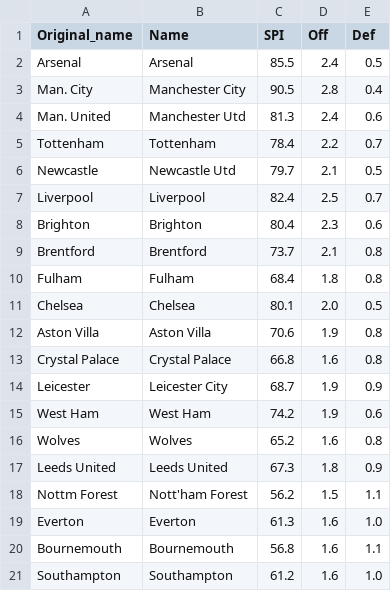
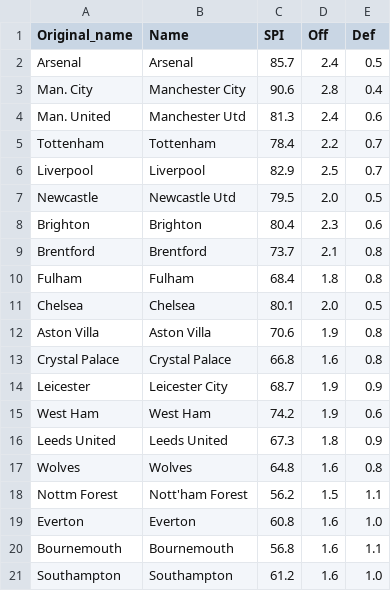
Before and after one commit to weaversd/EPL_2022_2023, a CSV file: SPI_tables/Matchweek_25_SPI.csv, drawn as a sheet.

```diff
--- a/SPI_tables/Matchweek_25_SPI.csv
+++ b/SPI_tables/Matchweek_25_SPI.csv
@@ -1,8 +1,8 @@
 "Original_name","Name","SPI","Off","Def"
-"Arsenal","Arsenal","85.5","2.4","0.5"
-"Man. City","Manchester City","90.5","2.8","0.4"
+"Arsenal","Arsenal","85.7","2.4","0.5"
+"Man. City","Manchester City","90.6","2.8","0.4"
 "Man. United","Manchester Utd","81.3","2.4","0.6"
 "Tottenham","Tottenham","78.4","2.2","0.7"
-"Newcastle","Newcastle Utd","79.7","2.1","0.5"
-"Liverpool","Liverpool","82.4","2.5","0.7"
+"Liverpool","Liverpool","82.9","2.5","0.7"
+"Newcastle","Newcastle Utd","79.5","2.0","0.5"
 "Brighton","Brighton","80.4","2.3","0.6"
@@ -15,6 +15,6 @@
 "West Ham","West Ham","74.2","1.9","0.6"
-"Wolves","Wolves","65.2","1.6","0.8"
 "Leeds United","Leeds United","67.3","1.8","0.9"
+"Wolves","Wolves","64.8","1.6","0.8"
 "Nottm Forest","Nott'ham Forest","56.2","1.5","1.1"
-"Everton","Everton","61.3","1.6","1.0"
+"Everton","Everton","60.8","1.6","1.0"
 "Bournemouth","Bournemouth","56.8","1.6","1.1"
```
Also changed, not shown: current_table_output/Matchweek_25_table.csv, 41 other files.
